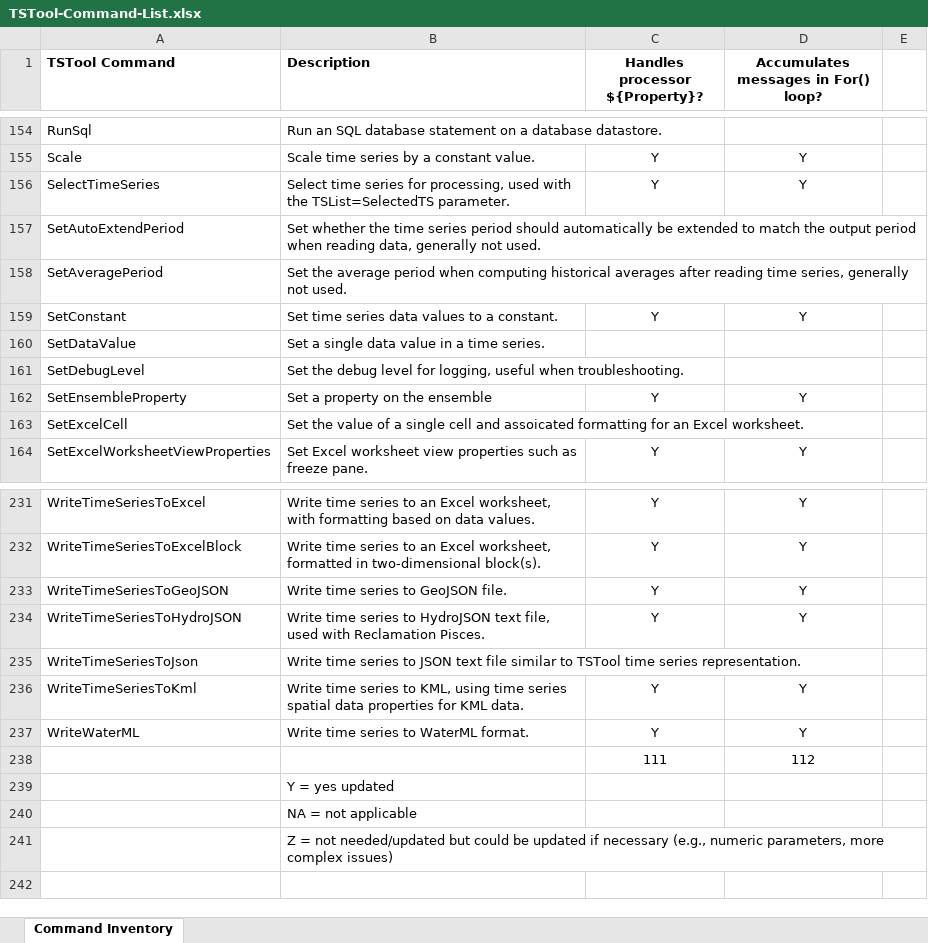
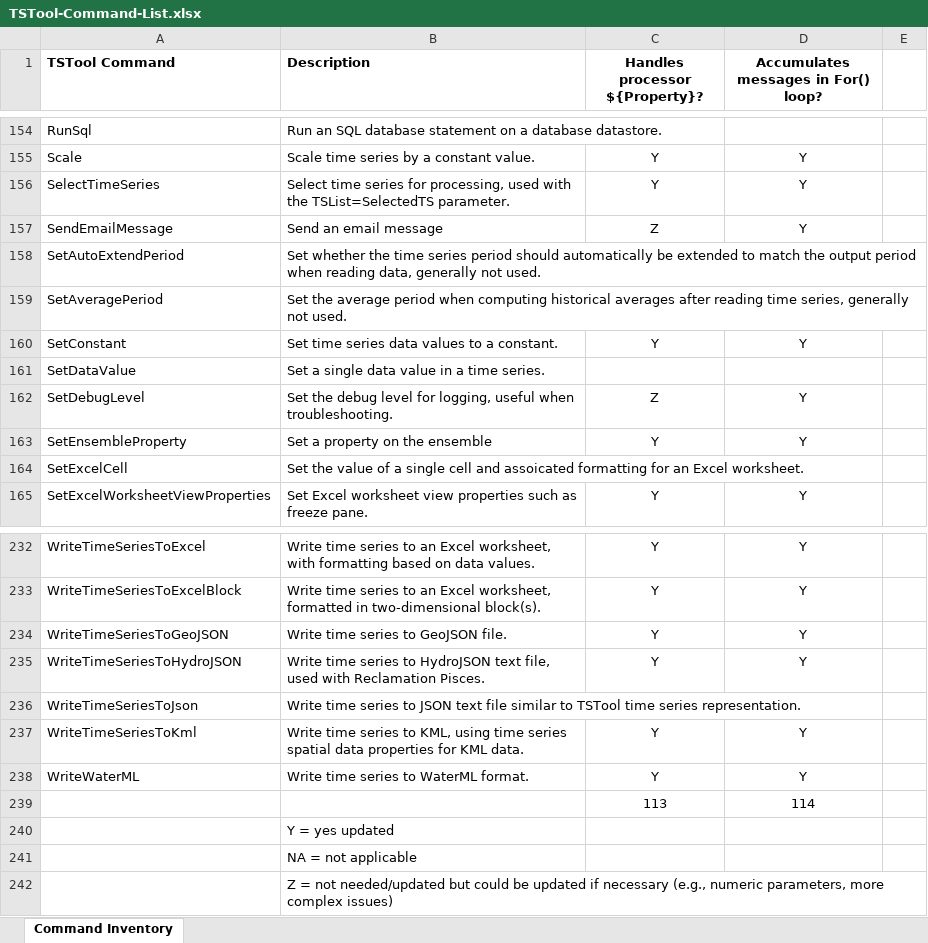
Before and after one commit to OpenCDSS/cdss-app-tstool-doc, an Excel workbook: doc/DeveloperResources/CommandInventory/TSTool-Command-List.xlsx, sheet Command Inventory, drawn as a sheet; only a part is shown, gaps mark what is left out; values as stored, in another font and other column widths than the file's, no borders; removed rows and columns are numbered as before the commit, all else as after; the diff names each change by its address in the sheet, - before the commit and + after, or states it on an @@ line.

```diff
--- a/doc/DeveloperResources/CommandInventory/TSTool-Command-List.xlsx (sheet Command Inventory)
+++ b/doc/DeveloperResources/CommandInventory/TSTool-Command-List.xlsx (sheet Command Inventory)
+row 157: SendEmailMessage | Send an email message | Z | Y
-C162 (Handles processor ${Property}?): (empty)
+C162 (Handles processor ${Property}?): Z
-D162: (empty)
+D162: Y
-row 238:  |  | 111 | 112
+row 239:  |  | 113 | 114
```
Also changed, not shown: 6 other files.
